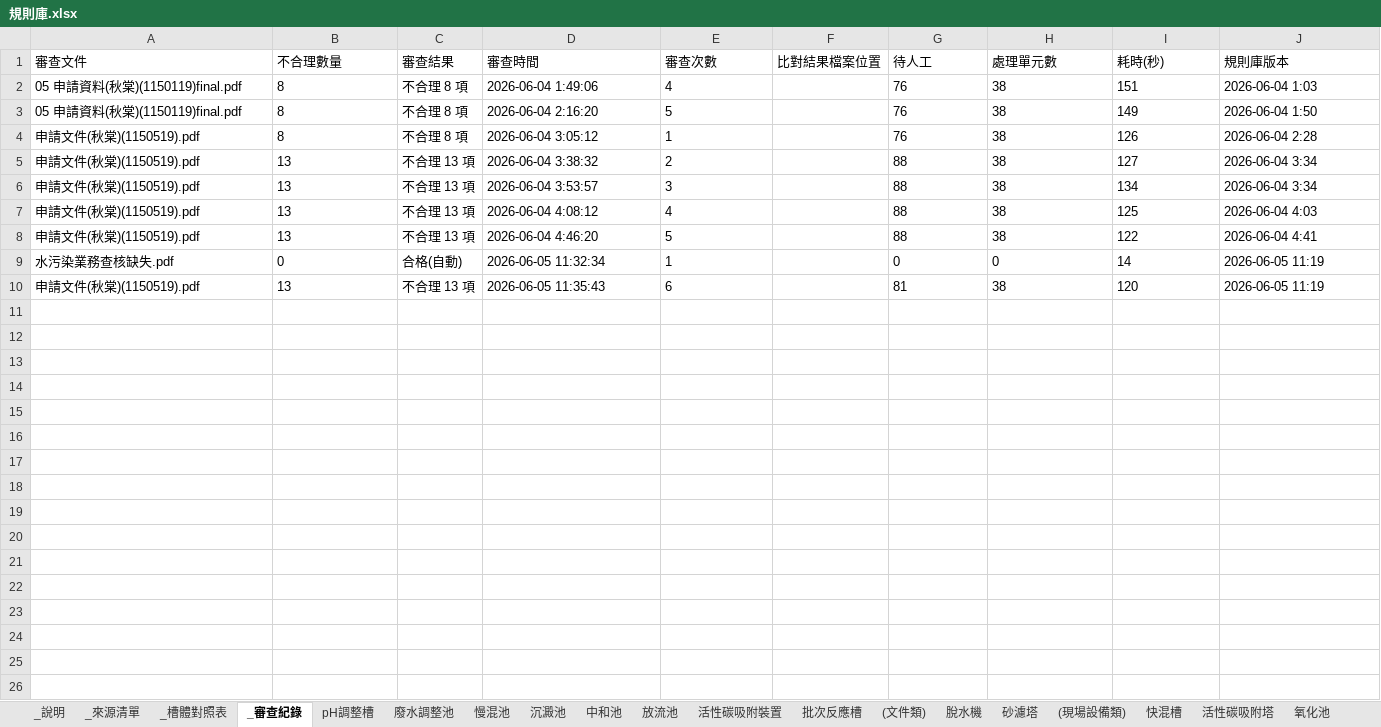
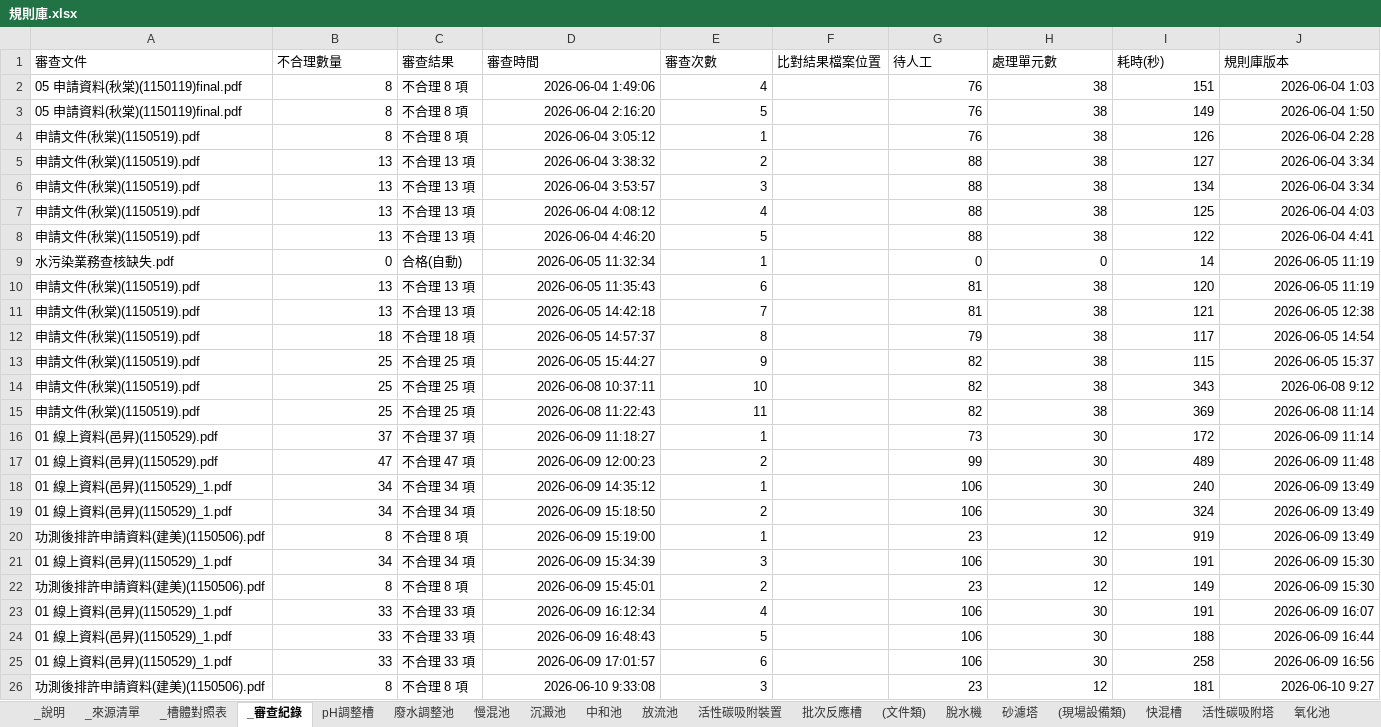
Before and after one commit to jetenv02-lab/water-pollution-review, an Excel workbook: 規則庫.xlsx, sheet _審查紀錄, drawn as a sheet; values as stored, in another font and other column widths than the file's, no borders; charts and pictures not drawn; the diff names each change by its address in the sheet, - before the commit and + after, or states it on an @@ line.

Commit message:
規則庫更新 (Sheet 同步): 2026-06-10 11:20 by jetenv02@gmail.com

```diff
--- a/規則庫.xlsx (sheet _審查紀錄)
+++ b/規則庫.xlsx (sheet _審查紀錄)
-B2:B10 alignment: left
+B2:B10 alignment: right
-D2:E10 alignment: left
+D2:E10 alignment: right
-G2:J10 alignment: left
+G2:J10 alignment: right
+row 11: 申請文件(秋棠)(1150519).pdf | 13 | 不合理 13 項 | 2026-06-05 14:42:18 | 7 |  | 81 | 38 | 121 | 2026-06-05 12:38
+row 12: 申請文件(秋棠)(1150519).pdf | 18 | 不合理 18 項 | 2026-06-05 14:57:37 | 8 |  | 79 | 38 | 117 | 2026-06-05 14:54
+row 13: 申請文件(秋棠)(1150519).pdf | 25 | 不合理 25 項 | 2026-06-05 15:44:27 | 9 |  | 82 | 38 | 115 | 2026-06-05 15:37
+row 14: 申請文件(秋棠)(1150519).pdf | 25 | 不合理 25 項 | 2026-06-08 10:37:11 | 10 |  | 82 | 38 | 343 | 2026-06-08 9:12
+row 15: 申請文件(秋棠)(1150519).pdf | 25 | 不合理 25 項 | 2026-06-08 11:22:43 | 11 |  | 82 | 38 | 369 | 2026-06-08 11:14
+row 16: 01 線上資料(邑昇)(1150529).pdf | 37 | 不合理 37 項 | 2026-06-09 11:18:27 | 1 |  | 73 | 30 | 172 | 2026-06-09 11:14
+row 17: 01 線上資料(邑昇)(1150529).pdf | 47 | 不合理 47 項 | 2026-06-09 12:00:23 | 2 |  | 99 | 30 | 489 | 2026-06-09 11:48
+row 18: 01 線上資料(邑昇)(1150529)_1.pdf | 34 | 不合理 34 項 | 2026-06-09 14:35:12 | 1 |  | 106 | 30 | 240 | 2026-06-09 13:49
+row 19: 01 線上資料(邑昇)(1150529)_1.pdf | 34 | 不合理 34 項 | 2026-06-09 15:18:50 | 2 |  | 106 | 30 | 324 | 2026-06-09 13:49
+row 20: 功測後排許申請資料(建美)(1150506).pdf | 8 | 不合理 8 項 | 2026-06-09 15:19:00 | 1 |  | 23 | 12 | 919 | 2026-06-09 13:49
+row 21: 01 線上資料(邑昇)(1150529)_1.pdf | 34 | 不合理 34 項 | 2026-06-09 15:34:39 | 3 |  | 106 | 30 | 191 | 2026-06-09 15:30
+row 22: 功測後排許申請資料(建美)(1150506).pdf | 8 | 不合理 8 項 | 2026-06-09 15:45:01 | 2 |  | 23 | 12 | 149 | 2026-06-09 15:30
+row 23: 01 線上資料(邑昇)(1150529)_1.pdf | 33 | 不合理 33 項 | 2026-06-09 16:12:34 | 4 |  | 106 | 30 | 191 | 2026-06-09 16:07
+row 24: 01 線上資料(邑昇)(1150529)_1.pdf | 33 | 不合理 33 項 | 2026-06-09 16:48:43 | 5 |  | 106 | 30 | 188 | 2026-06-09 16:44
+row 25: 01 線上資料(邑昇)(1150529)_1.pdf | 33 | 不合理 33 項 | 2026-06-09 17:01:57 | 6 |  | 106 | 30 | 258 | 2026-06-09 16:56
+row 26: 功測後排許申請資料(建美)(1150506).pdf | 8 | 不合理 8 項 | 2026-06-10 9:33:08 | 3 |  | 23 | 12 | 181 | 2026-06-10 9:27
```
Also changed, not shown: sheet (文件類), sheet 慢混池, sheet 脫水機, sheet _槽體學理, sheet 放流池, sheet _來源清單, 3 more sheets, charts or pictures.
